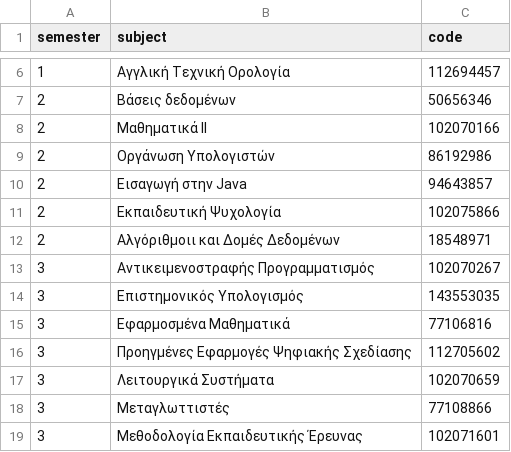
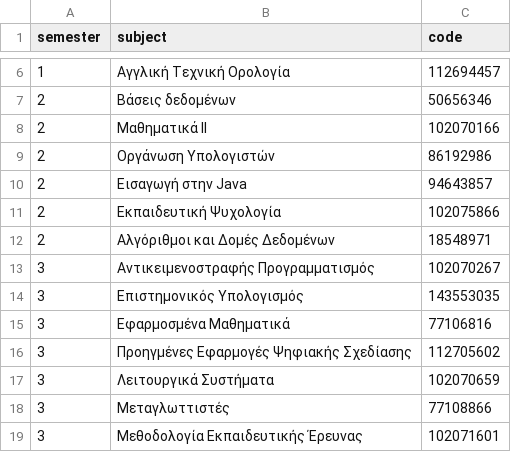
Before and after one commit to SteliosGee/Duth-discord-bot, a CSV file: data/books.csv, drawn as a sheet; only a part is shown, gaps mark what is left out.

Commit message:
GoBack

```diff
--- a/data/books.csv
+++ b/data/books.csv
@@ -11,3 +11,3 @@ semester,subject,code
 2,Εκπαιδευτική Ψυχολογία,102075866
-2,Αλγόριθμοιι και Δομές Δεδομένων,18548971
+2,Αλγόριθμοι και Δομές Δεδομένων,18548971
 3,Αντικειμενοστραφής Προγραμματισμός,102070267
```
